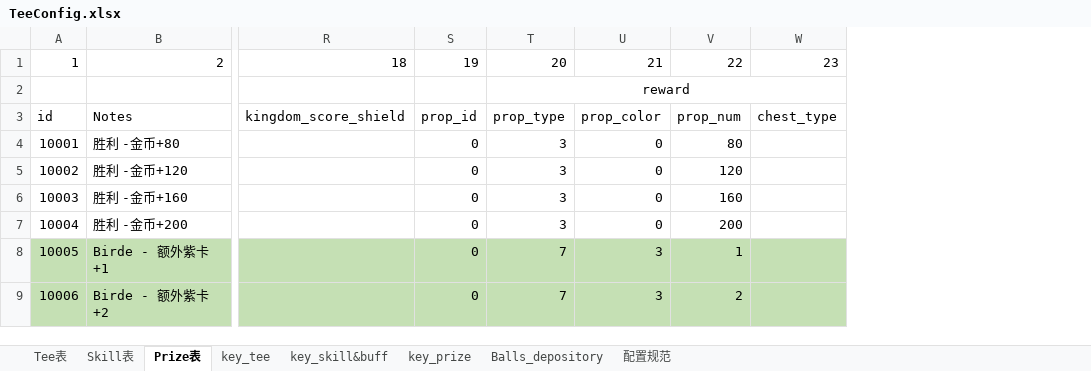
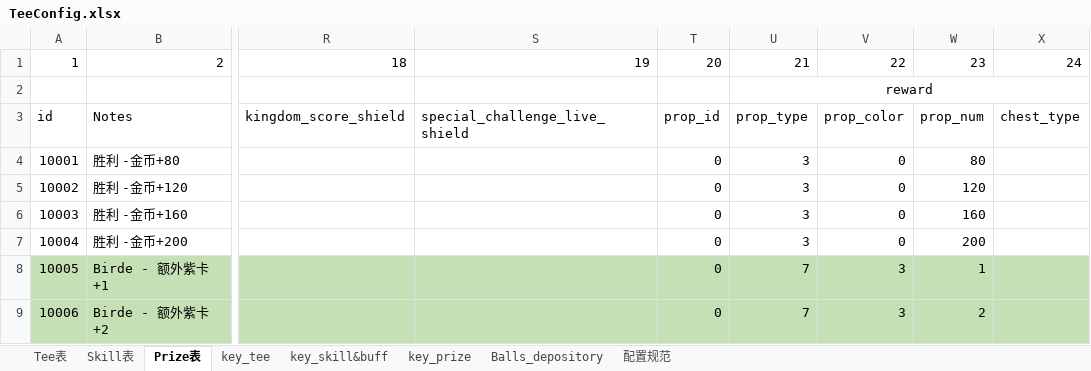
Before and after one commit to IntelHeartPrime/Gamedev_Tools, an Excel workbook: Tee System/TeeConfig.xlsx, sheet Prize表, drawn as a sheet; only a part is shown, gaps mark what is left out; values as stored, in another font and other column widths than the file's, no borders; addresses are those after the commit; the diff covers the shown part only; the diff names each change by its address in the sheet, - before the commit and + after, or states it on an @@ line.

```diff
--- a/Tee System/TeeConfig.xlsx (sheet Prize表)
+++ b/Tee System/TeeConfig.xlsx (sheet Prize表)
+column S, rows 1-3: 19 |  | special_challenge_live_shield
-T1: 19
+T1: 20
-U1: 20
+U1: 21
-V1: 21
+V1: 22
-W1: 22
+W1: 23
-X1: 23
+X1: 24
```
Also changed, not shown: 37 edited cells and cell formats elsewhere in this sheet, sheet Skill表, sheet Tee表, 5 other files.
